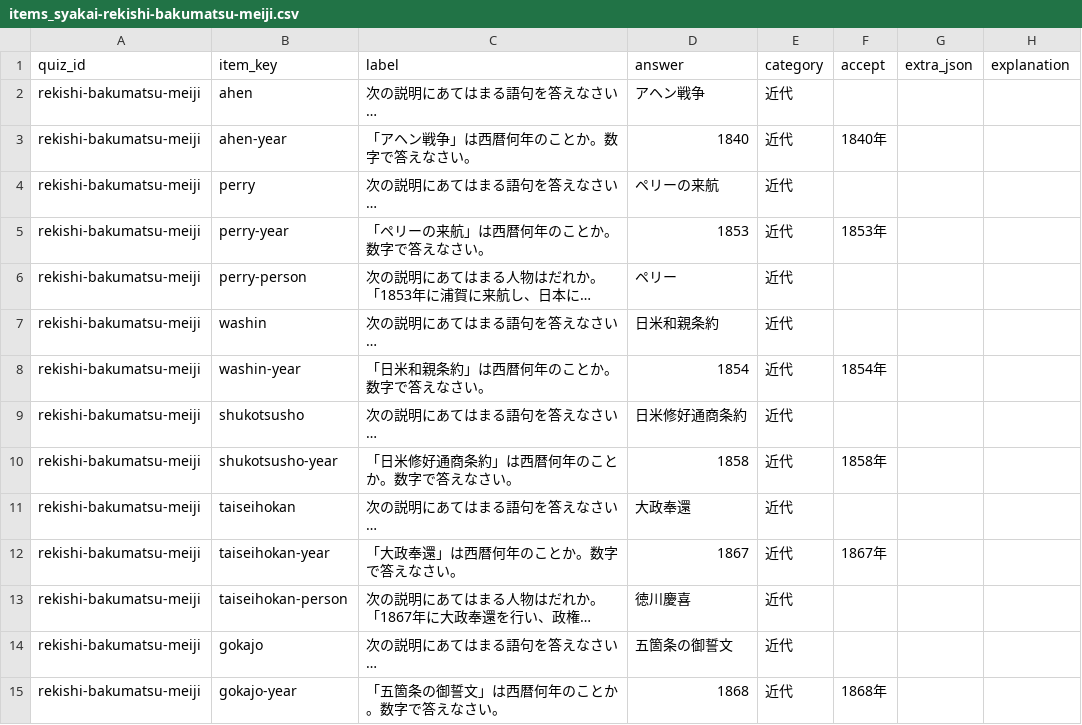
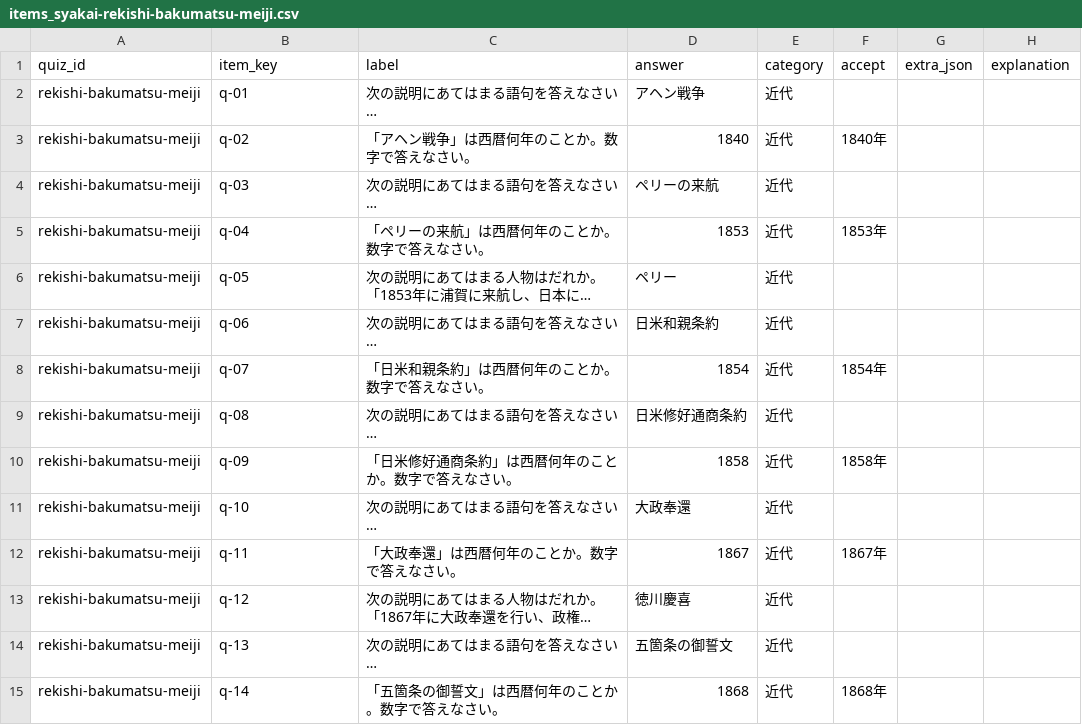
Before and after one commit to hasikure/knowledge_social_sciance, a CSV file: data/items_syakai-rekishi-bakumatsu-meiji.csv, drawn as a sheet; only a part is shown; long unchanged cells end in …; the diff covers the shown part only; the diff names each change by its address in the sheet, - before the commit and + after, or states it on an @@ line.

```diff
--- a/data/items_syakai-rekishi-bakumatsu-meiji.csv
+++ b/data/items_syakai-rekishi-bakumatsu-meiji.csv
-B2 (item_key): ahen
+B2 (item_key): q-01
-B3 (item_key): ahen-year
+B3 (item_key): q-02
-B4 (item_key): perry
+B4 (item_key): q-03
-B5 (item_key): perry-year
+B5 (item_key): q-04
-B6 (item_key): perry-person
+B6 (item_key): q-05
-B7 (item_key): washin
+B7 (item_key): q-06
-B8 (item_key): washin-year
+B8 (item_key): q-07
-B9 (item_key): shukotsusho
+B9 (item_key): q-08
-B10 (item_key): shukotsusho-year
+B10 (item_key): q-09
-B11 (item_key): taiseihokan
+B11 (item_key): q-10
-B12 (item_key): taiseihokan-year
+B12 (item_key): q-11
-B13 (item_key): taiseihokan-person
+B13 (item_key): q-12
-B14 (item_key): gokajo
+B14 (item_key): q-13
-B15 (item_key): gokajo-year
+B15 (item_key): q-14
```
Also changed, not shown: 59 edited cells elsewhere in this file, data/items_syakai-nihon-chiri.csv, data/items_syakai-rekishi-edo-koki.csv, 20 other files.
